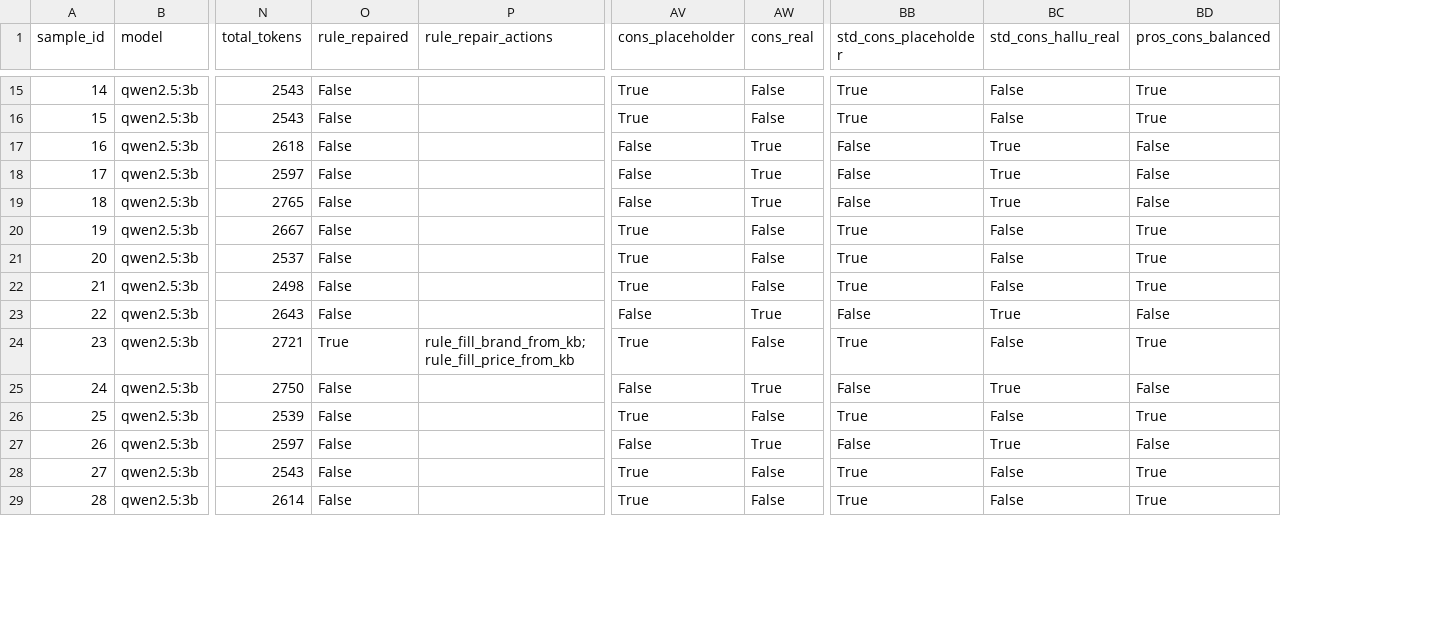
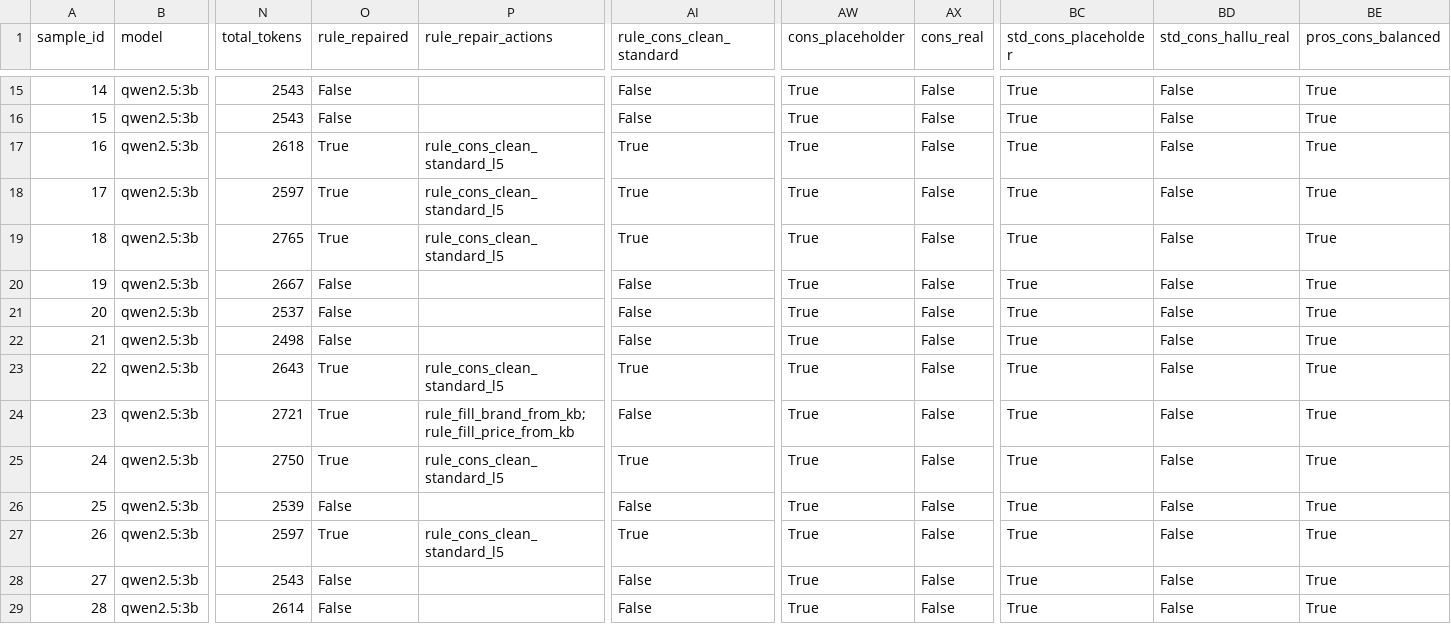
Before and after one commit to HuynFZ/LLM_ProductCatalog, a CSV file: amazon_benchmark/results_disentangle/qwen2.5-3b_A6_v12_cascaded_oracle.csv, drawn as a sheet; only a part is shown, gaps mark what is left out; addresses are those after the commit; the diff covers the shown part only; the diff names each change by its address in the sheet, - before the commit and + after, or states it on an @@ line.

Commit message:
feat(benchmark): complete Phase 1 dev validation on Qwen2.5:3B (Dev 130 and Dev 200)
- Fixed Cascaded regressions (0 samples regressed, FR 1.1% on Dev 130, 2.5% on Dev 200)
- Implemented Rule L5 (0.0% hallucinated cons on Standard samples)
- Added perturbation invariance proof (100% identical outputs under corrupted labels)
- Generated exact 2-sided McNemar transition tests (C_neg p=0.0156*, In-Catalog p<0.0001***)
- Added Non-LLM BM25 Top-1 baseline (AUROC 93.9%, 31.2% FR at 92.5% OOC)
- Evaluated Real RAG on 259k SKU catalog (Recall@5 = 92.5%)
- Fully verified and documented in DISENTANGLE_ABLATION_REPORT.md

```diff
--- a/amazon_benchmark/results_disentangle/qwen2.5-3b_A6_v12_cascaded_oracle.csv
+++ b/amazon_benchmark/results_disentangle/qwen2.5-3b_A6_v12_cascaded_oracle.csv
+column AI (rule_cons_clean_standard), rows 15-29: False | False | True | True | True | False | False | False | True | False | True | False | True | False | False
-O17:O19 (rule_repaired): False
+O17:O19 (rule_repaired): True
-P17:P19 (rule_repair_actions): (empty)
+P17:P19 (rule_repair_actions): rule_cons_clean_standard_l5
-AW17:AW19 (cons_placeholder): False
+AW17:AW19 (cons_placeholder): True
-AX17:AX19 (cons_real): True
+AX17:AX19 (cons_real): False
-BC17:BC19 (std_cons_placeholder): False
+BC17:BC19 (std_cons_placeholder): True
-BD17:BD19 (std_cons_hallu_real): True
+BD17:BD19 (std_cons_hallu_real): False
-BE17:BE19 (pros_cons_balanced): False
+BE17:BE19 (pros_cons_balanced): True
-O23 (rule_repaired): False
+O23 (rule_repaired): True
-P23 (rule_repair_actions): (empty)
+P23 (rule_repair_actions): rule_cons_clean_standard_l5
-AW23 (cons_placeholder): False
+AW23 (cons_placeholder): True
-AX23 (cons_real): True
+AX23 (cons_real): False
-BC23 (std_cons_placeholder): False
+BC23 (std_cons_placeholder): True
-BD23 (std_cons_hallu_real): True
+BD23 (std_cons_hallu_real): False
-BE23 (pros_cons_balanced): False
+BE23 (pros_cons_balanced): True
-O25 (rule_repaired): False
+O25 (rule_repaired): True
-P25 (rule_repair_actions): (empty)
+P25 (rule_repair_actions): rule_cons_clean_standard_l5
-AW25 (cons_placeholder): False
+AW25 (cons_placeholder): True
-AX25 (cons_real): True
+AX25 (cons_real): False
-BC25 (std_cons_placeholder): False
+BC25 (std_cons_placeholder): True
-BD25 (std_cons_hallu_real): True
+BD25 (std_cons_hallu_real): False
-BE25 (pros_cons_balanced): False
+BE25 (pros_cons_balanced): True
-O27 (rule_repaired): False
+O27 (rule_repaired): True
-P27 (rule_repair_actions): (empty)
+P27 (rule_repair_actions): rule_cons_clean_standard_l5
-AW27 (cons_placeholder): False
+AW27 (cons_placeholder): True
-AX27 (cons_real): True
+AX27 (cons_real): False
-BC27 (std_cons_placeholder): False
+BC27 (std_cons_placeholder): True
-BD27 (std_cons_hallu_real): True
+BD27 (std_cons_hallu_real): False
-BE27 (pros_cons_balanced): False
+BE27 (pros_cons_balanced): True
```
Also changed, not shown: 100 edited cells elsewhere in this file, amazon_benchmark/results_disentangle/qwen2.5-3b_A5_v12_repair.csv, amazon_benchmark/results_disentangle/qwen2.5-3b_A6_v12_cascaded_obs.csv, 26 other files.
